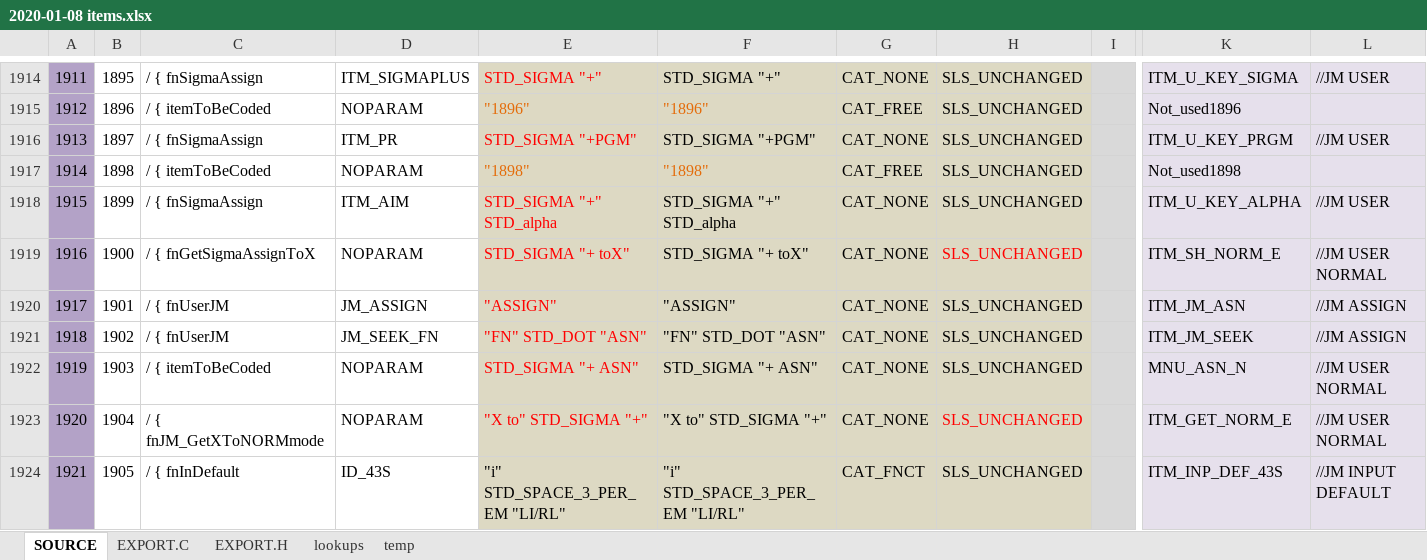
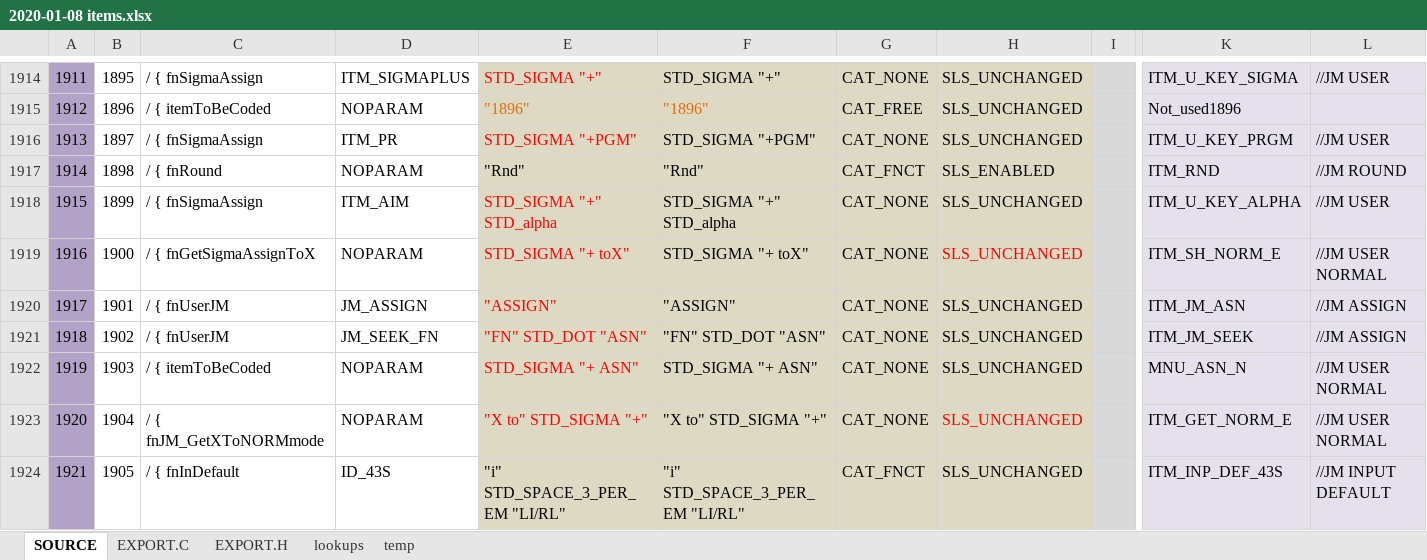
Before and after one commit to semi-simple/C43-mirror, an Excel workbook: src/2020-01-08 items.xlsx, sheet SOURCE, drawn as a sheet; only a part is shown, gaps mark what is left out; values as stored, in another font and other column widths than the file's, no borders; conditional formats not drawn; the diff names each change by its address in the sheet, - before the commit and + after, or states it on an @@ line.

Commit message:
Made additional RND abbreviation for ROUND. Keep ROUND for menus.

```diff
--- a/src/2020-01-08 items.xlsx (sheet SOURCE)
+++ b/src/2020-01-08 items.xlsx (sheet SOURCE)
-C1917: / { itemToBeCoded
+C1917: / { fnRound
-E1917: "1898"
+E1917: "Rnd"
-E1917:F1917 text colour: #E46C0A
+E1917:F1917 text colour: black
-F1917: "1898"
+F1917: "Rnd"
-G1917: CAT_FREE
+G1917: CAT_FNCT
-H1917: SLS_UNCHANGED
+H1917: SLS_ENABLED
-K1917: Not_used1898
+K1917: ITM_RND
-L1917: (empty)
+L1917: //JM ROUND
```
Also changed, not shown: sheet EXPORT.H, sheet EXPORT.C, 5 other files.
